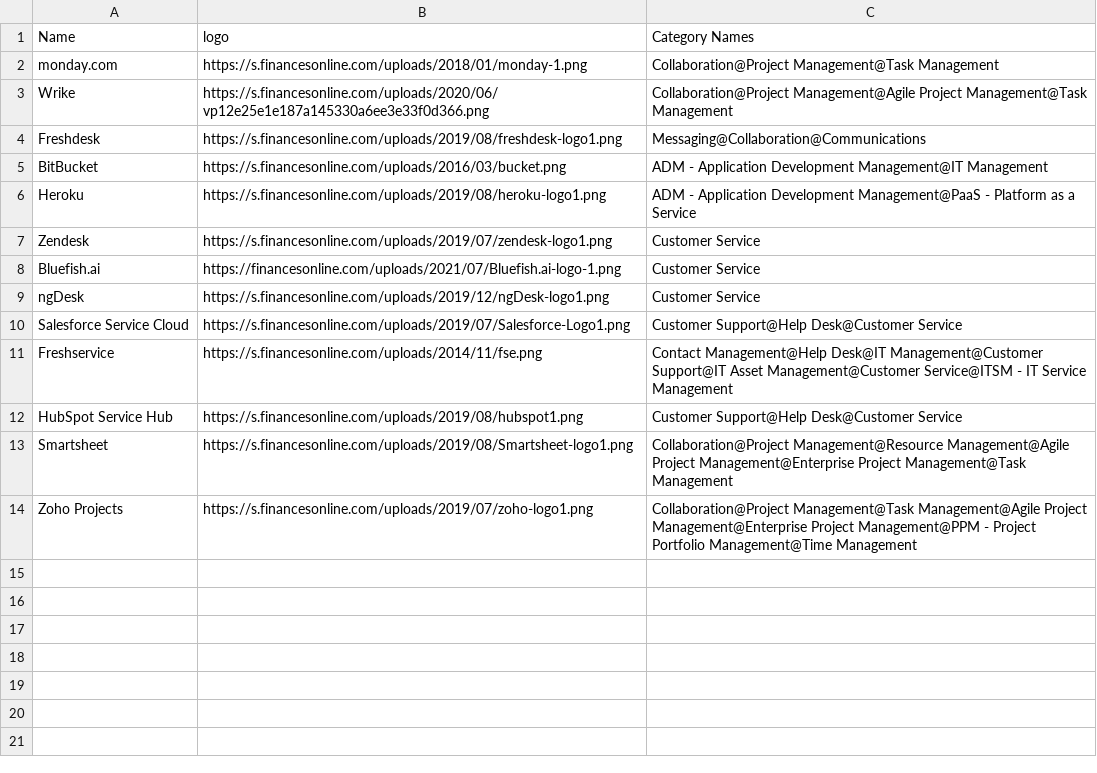
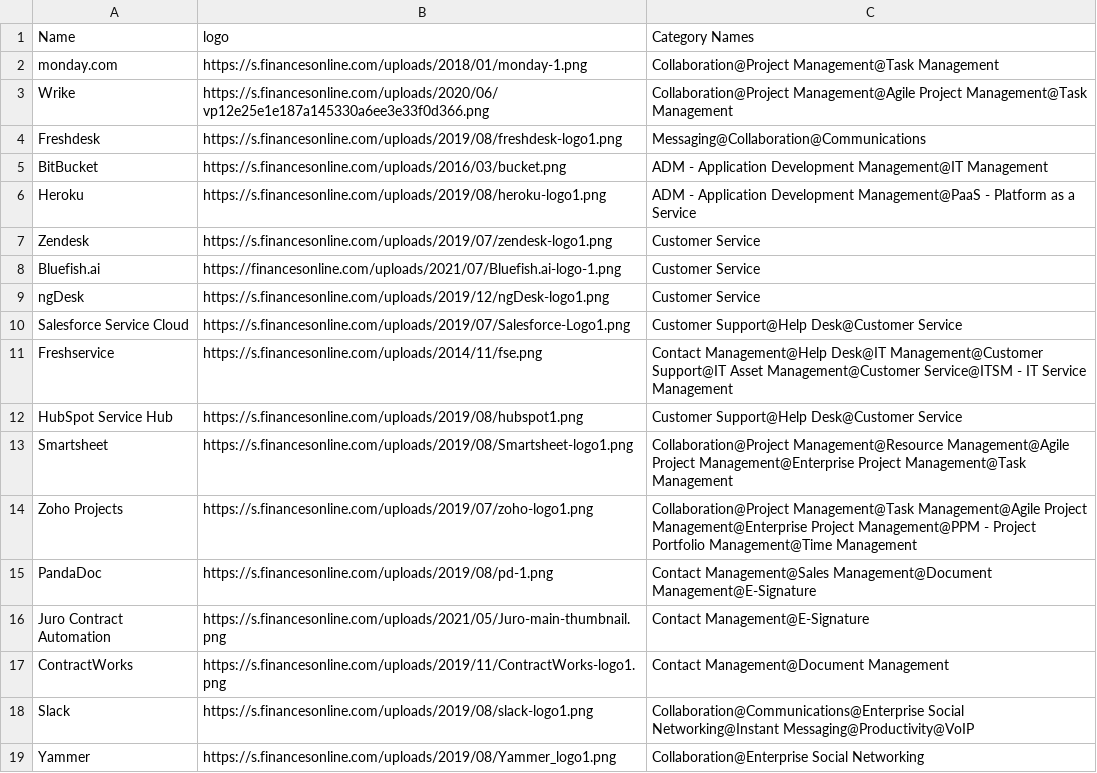
Before and after one commit to oferka/starfish, a CSV file: src/main/resources/data/applications.csv, drawn as a sheet; the diff names each change by its address in the sheet, - before the commit and + after, or states it on an @@ line.

```diff
--- a/src/main/resources/data/applications.csv
+++ b/src/main/resources/data/applications.csv
+row 15: PandaDoc | https://s.financesonline.com/uploads/2019/08/pd-1.png | Contact Management@Sales Management@Document Management@E-Signature
+row 16: Juro Contract Automation | https://s.financesonline.com/uploads/2021/05/Juro-main-thumbnail.png | Contact Management@E-Signature
+row 17: ContractWorks | https://s.financesonline.com/uploads/2019/11/ContractWorks-logo1.png | Contact Management@Document Management
+row 18: Slack | https://s.financesonline.com/uploads/2019/08/slack-logo1.png | Collaboration@Communications@Enterprise Social Networking@Instant Messaging@Productivity@VoIP
+row 19: Yammer | https://s.financesonline.com/uploads/2019/08/Yammer_logo1.png | Collaboration@Enterprise Social Networking
```
Also changed, not shown: 1 other file.
